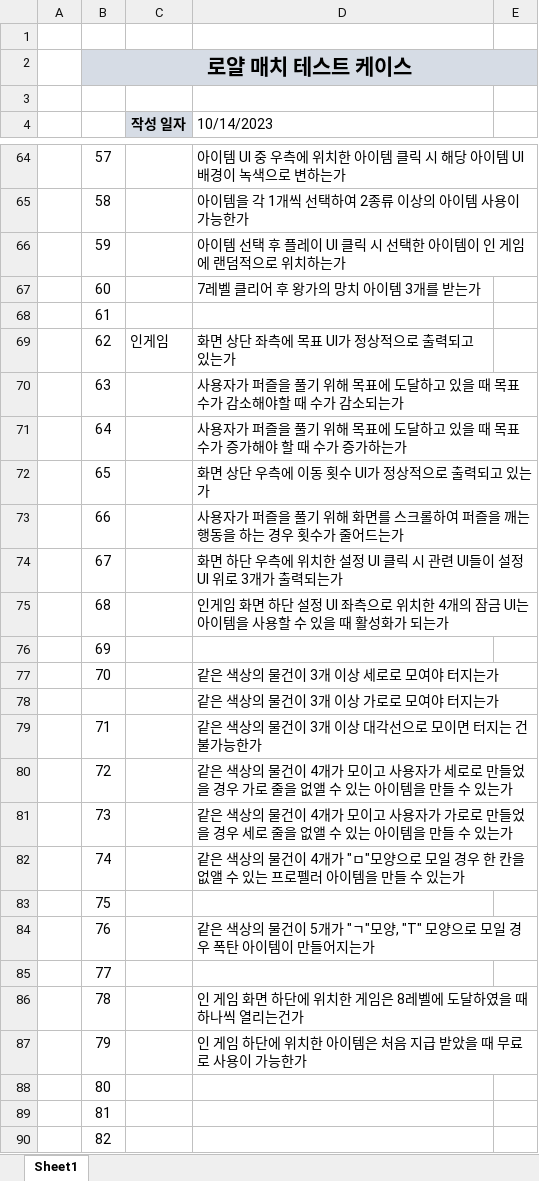
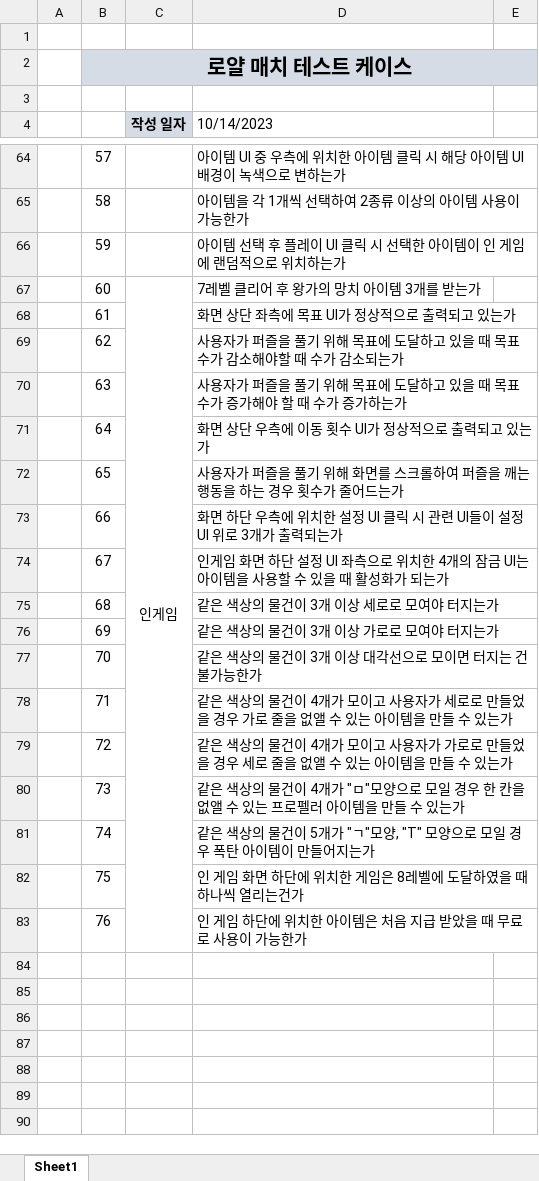
Before and after one commit to doraji1247/BGY_PORTFOLIO, an Excel workbook: Royal Match_TC.xlsx, sheet Sheet1, drawn as a sheet; only a part is shown, gaps mark what is left out; values as stored, in another font and other column widths than the file's, no borders; removed rows and columns are numbered as before the commit, all else as after; the diff covers the shown part only; the diff names each change by its address in the sheet, - before the commit and + after, or states it on an @@ line.

```diff
--- a/Royal Match_TC.xlsx (sheet Sheet1)
+++ b/Royal Match_TC.xlsx (sheet Sheet1)
-C67 (작성 일자): (empty)
+C67 (작성 일자): 인게임
+C67:C83 merged
-D68 (10/14/2023): (empty)
+D68 (10/14/2023): 화면 상단 좌측에 목표 UI가 정상적으로 출력되고 있는가
-row 69:  | 62 | 인게임 | 화면 상단 좌측에 목표 UI가 정상적으로 출력되고 있는가
+row 69:  | 62 |  | 사용자가 퍼즐을 풀기 위해 목표에 도달하고 있을 때 목표 수가 감소해야할 때 수가 감소되는가
-D70 (10/14/2023): …수가 감소해야할 때 수가 감소되는가
+D70 (10/14/2023): …수가 증가해야 할 때 수가 증가하는가
-D71 (10/14/2023): 사용자가 퍼즐을 풀기 위해 목표에 도달하고 있을 때 목표 수가 증가해야 할 때 수가 증가하는가
+D71 (10/14/2023): 화면 상단 우측에 이동 횟수 UI가 정상적으로 출력되고 있는가
-D72 (10/14/2023): 화면 상단 우측에 이동 횟수 UI가 정상적으로 출력되고 있는가
+D72 (10/14/2023): 사용자가 퍼즐을 풀기 위해 화면를 스크롤하여 퍼즐을 깨는 행동을 하는 경우 횟수가 줄어드는가
-D73 (10/14/2023): 사용자가 퍼즐을 풀기 위해 화면를 스크롤하여 퍼즐을 깨는 행동을 하는 경우 횟수가 줄어드는가
+D73 (10/14/2023): 화면 하단 우측에 위치한 설정 UI 클릭 시 관련 UI들이 설정 UI 위로 3개가 출력되는가
-D74 (10/14/2023): 화면 하단 우측에 위치한 설정 UI 클릭 시 관련 UI들이 설정 UI 위로 3개가 출력되는가
+D74 (10/14/2023): 인게임 화면 하단 설정 UI 좌측으로 위치한 4개의 잠금 UI는 아이템을 사용할 수 있을 때 활성화가 되는가
-D75 (10/14/2023): 인게임 화면 하단 설정 UI 좌측으로 위치한 4개의 잠금 UI는 아이템을 사용할 수 있을 때 활성화가 되는가
+D75 (10/14/2023): 같은 색상의 물건이 3개 이상 세로로 모여야 터지는가
-D76 (10/14/2023): (empty)
+D76 (10/14/2023): 같은 색상의 물건이 3개 이상 가로로 모여야 터지는가
-D77 (10/14/2023): 같은 색상의 물건이 3개 이상 세로로 모여야 터지는가
+D77 (10/14/2023): 같은 색상의 물건이 3개 이상 대각선으로 모이면 터지는 건 불가능한가
-row 78:  |  |  | 같은 색상의 물건이 3개 이상 가로로 모여야 터지는가
-D78 (10/14/2023): …물건이 3개 이상 대각선으로 모이면 터지는 건 불가능한가
+D78 (10/14/2023): …물건이 4개가 모이고 사용자가 세로로 만들었을 경우 가로 줄을 없앨 수 있는 아이템을 만들 수 있는가
-D79 (10/14/2023): …용자가 세로로 만들었을 경우 가로 줄을…
+D79 (10/14/2023): …용자가 가로로 만들었을 경우 세로 줄을…
-D80 (10/14/2023): …4개가 모이고 사용자가 가로로 만들었을 경우 세로 줄을 없앨 수 있는 아이템…
+D80 (10/14/2023): …4개가 "ㅁ"모양으로 모일 경우 한 칸을 없앨 수 있는 프로펠러 아이템…
-D81 (10/14/2023): …물건이 4개가 "ㅁ"모양으로 모일 경우 한 칸을 없앨 수 있는 프로펠러 아이템을 만들 수 있는가
+D81 (10/14/2023): …물건이 5개가 "ㄱ"모양, "T" 모양으로 모일 경우 폭탄 아이템이 만들어지는가
-D82 (10/14/2023): (empty)
+D82 (10/14/2023): 인 게임 화면 하단에 위치한 게임은 8레벨에 도달하였을 때 하나씩 열리는건가
-D83 (10/14/2023): 같은 색상의 물건이 5개가 "ㄱ"모양, "T" 모양으로 모일 경우 폭탄 아이템이 만들어지는가
+D83 (10/14/2023): 인 게임 하단에 위치한 아이템은 처음 지급 받았을 때 무료로 사용이 가능한가
-row 85:  | 77
-row 86:  | 78 |  | 인 게임 화면 하단에 위치한 게임은 8레벨에 도달하였을 때 하나씩 열리는건가
-row 87:  | 79 |  | 인 게임 하단에 위치한 아이템은 처음 지급 받았을 때 무료로 사용이 가능한가
-row 88:  | 80
-row 89:  | 81
-row 90:  | 82
```
Also changed, not shown: 42 removed rows and cell formats elsewhere in this sheet, The Battle Cats_TC.xlsx.
